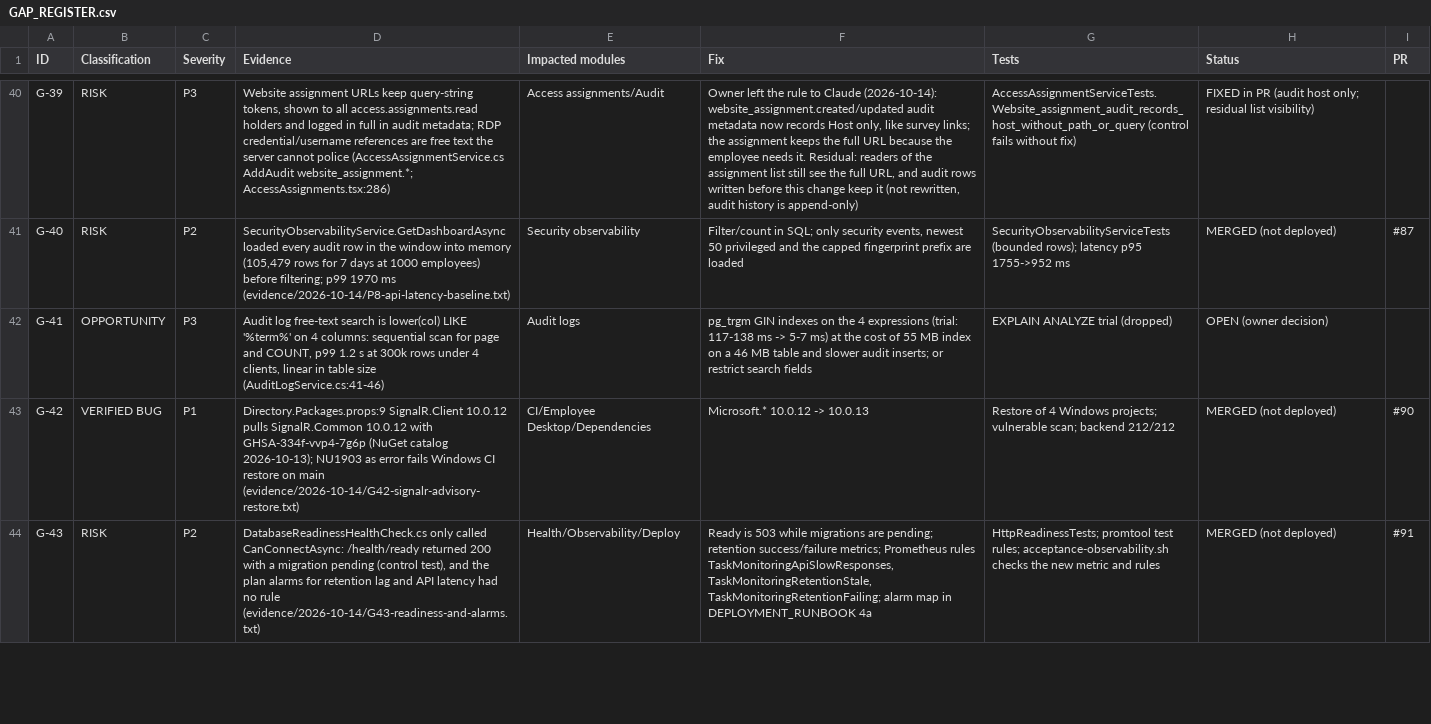
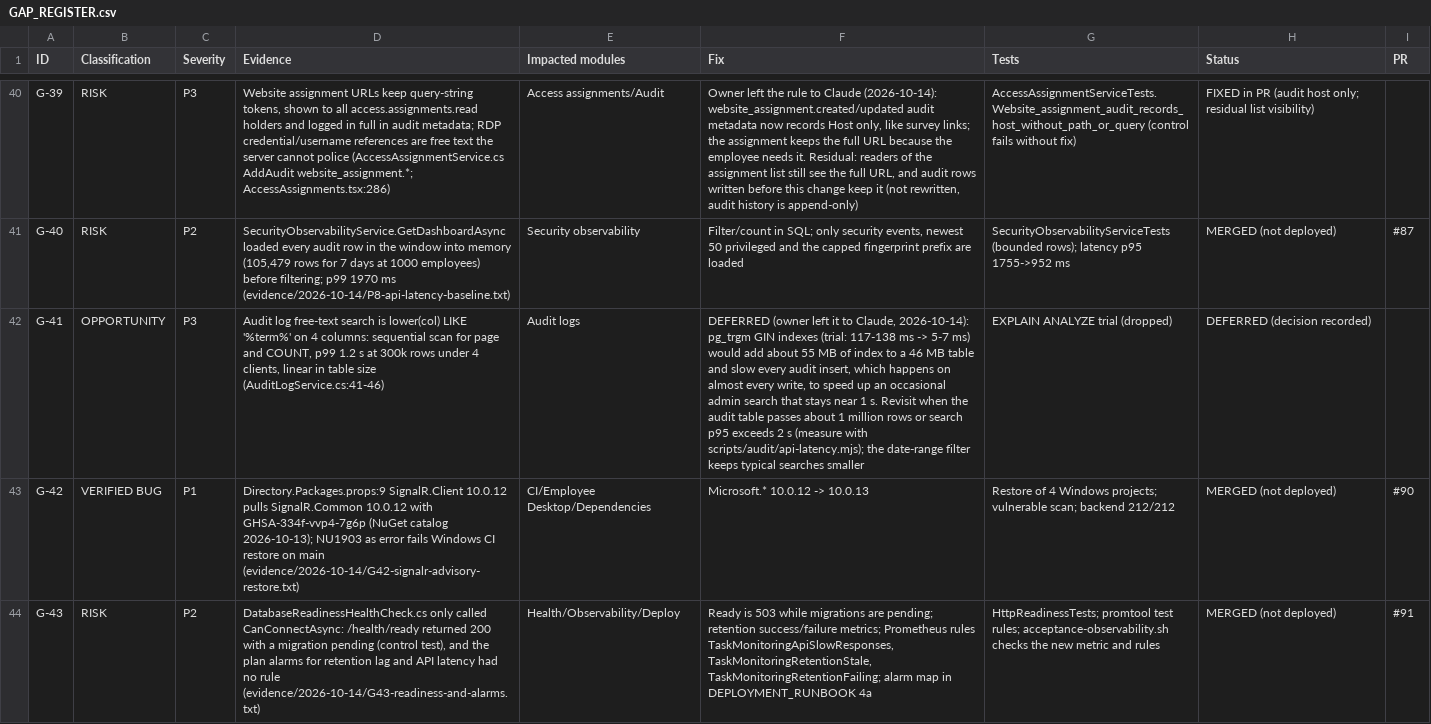
Before and after one commit to arnobai70-del/task-management-employee-monitoring-system-software, a CSV file: docs/audit/GAP_REGISTER.csv, drawn as a sheet; only a part is shown, gaps mark what is left out; the diff names each change by its address in the sheet, - before the commit and + after, or states it on an @@ line.

```diff
--- a/docs/audit/GAP_REGISTER.csv
+++ b/docs/audit/GAP_REGISTER.csv
-F42 (Fix): pg_trgm GIN indexes on the 4 expressions (trial: 117-138 ms -> 5-7 ms) at the cost of 55 MB index on a 46 MB table and slower audit inserts; or restrict search fields
+F42 (Fix): DEFERRED (owner left it to Claude, 2026-10-14): pg_trgm GIN indexes (trial: 117-138 ms -> 5-7 ms) would add about 55 MB of index to a 46 MB table and slow every audit insert, which happens on almost every write, to speed up an occasional admin search that stays near 1 s. Revisit when the audit table passes about 1 million rows or search p95 exceeds 2 s (measure with scripts/audit/api-latency.mjs); the date-range filter keeps typical searches smaller
-H42 (Status): OPEN (owner decision)
+H42 (Status): DEFERRED (decision recorded)
```
Also changed, not shown: 1 other file.
